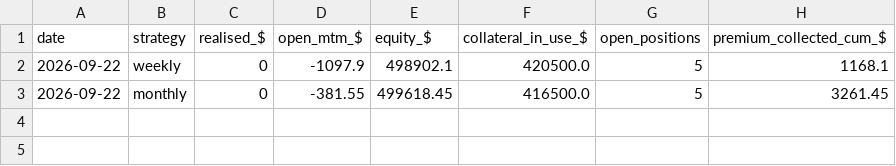
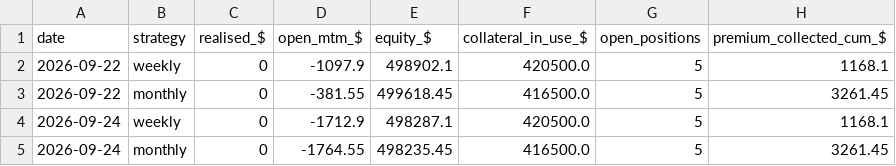
Before and after one commit to Moopheus1/Quant-Records, a CSV file: puts/data/etfs/equity.csv, drawn as a sheet.

```diff
--- a/puts/data/etfs/equity.csv
+++ b/puts/data/etfs/equity.csv
@@ -3 +3,3 @@ date,strategy,realised_$,open_mtm_$,equity_$,collateral_in_use_$,open_positions,
 2026-09-22,monthly,0,-381.55,499618.45,416500.0,5,3261.45
+2026-09-24,weekly,0,-1712.9,498287.1,420500.0,5,1168.1
+2026-09-24,monthly,0,-1764.55,498235.45,416500.0,5,3261.45
```
Also changed, not shown: puts/data/etfs/summary.csv, puts/data/stocks/equity.csv, 3 other files.
